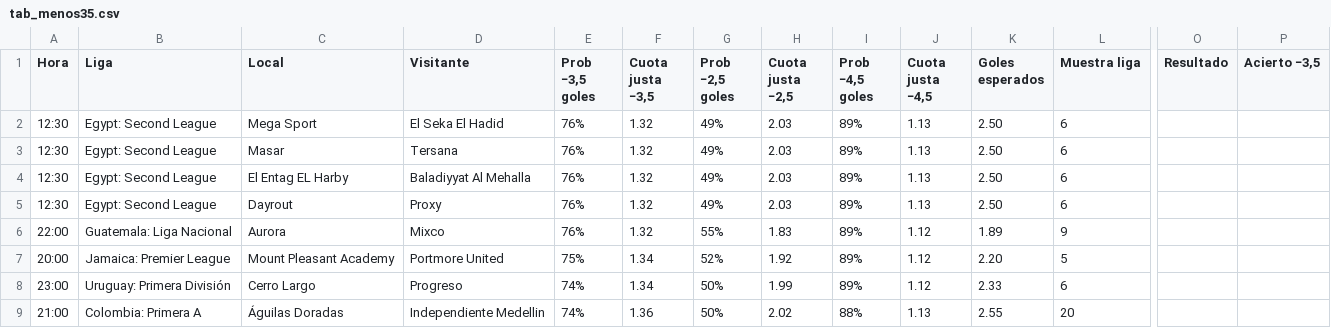
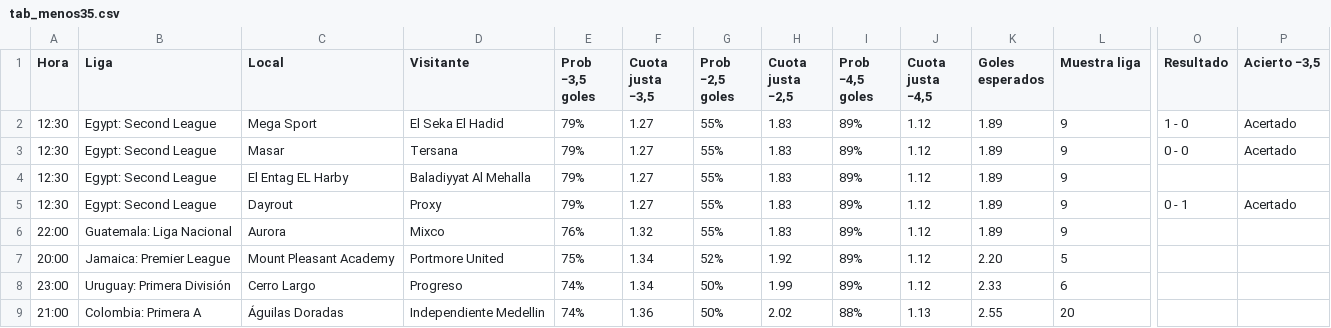
Before and after one commit to angelo4848/angelo-analytics, a CSV file: data/tab_menos35.csv, drawn as a sheet; only a part is shown, gaps mark what is left out; the diff names each change by its address in the sheet, - before the commit and + after, or states it on an @@ line.

```diff
--- a/data/tab_menos35.csv
+++ b/data/tab_menos35.csv
-E2:E5 (Prob −3,5 goles): 76%
+E2:E5 (Prob −3,5 goles): 79%
-F2:F5 (Cuota justa −3,5): 1.32
+F2:F5 (Cuota justa −3,5): 1.27
-G2:G5 (Prob −2,5 goles): 49%
+G2:G5 (Prob −2,5 goles): 55%
-H2:H5 (Cuota justa −2,5): 2.03
+H2:H5 (Cuota justa −2,5): 1.83
-J2:J5 (Cuota justa −4,5): 1.13
+J2:J5 (Cuota justa −4,5): 1.12
-K2:K5 (Goles esperados): 2.50
+K2:K5 (Goles esperados): 1.89
-L2:L5 (Muestra liga): 6
+L2:L5 (Muestra liga): 9
-O2 (Resultado): (empty)
+O2 (Resultado): 1 - 0
-P2:P3 (Acierto −3,5): (empty)
+P2:P3 (Acierto −3,5): Acertado
-O3 (Resultado): (empty)
+O3 (Resultado): 0 - 0
-O5 (Resultado): (empty)
+O5 (Resultado): 0 - 1
-P5 (Acierto −3,5): (empty)
+P5 (Acierto −3,5): Acertado
```
Also changed, not shown: app.csv, 1 other file.
